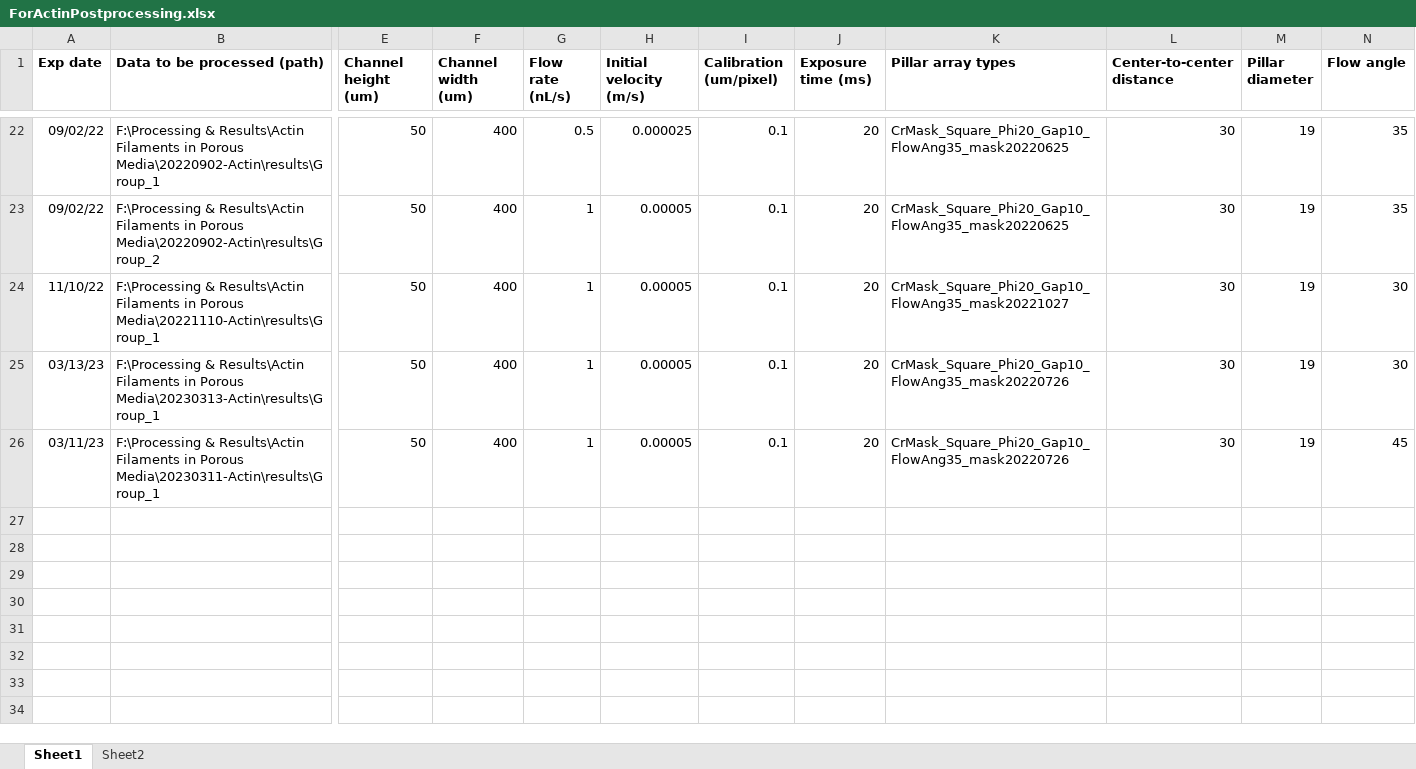
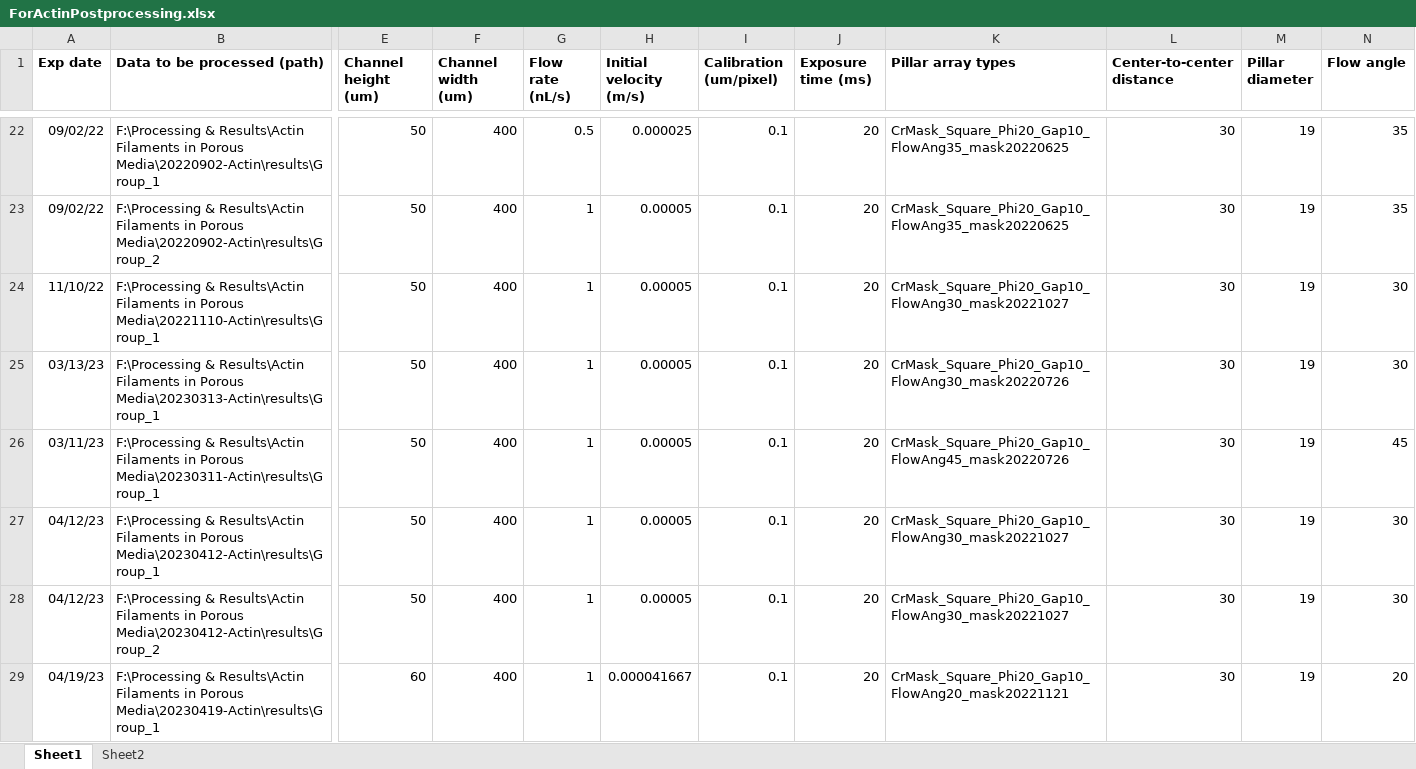
Before and after one commit to Zhibo-Li/Postprocessing_Elongated_Fiber, an Excel workbook: ForActinPostprocessing.xlsx, sheet Sheet1, drawn as a sheet; only a part is shown, gaps mark what is left out; values as stored, in another font and other column widths than the file's, no borders; rows hold the shown columns only; the diff names each change by its address in the sheet, - before the commit and + after, or states it on an @@ line.

Commit message:
Add: new data.
Change: data correction.

```diff
--- a/ForActinPostprocessing.xlsx (sheet Sheet1)
+++ b/ForActinPostprocessing.xlsx (sheet Sheet1)
-K24 (Pillar array types): CrMask_Square_Phi20_Gap10_FlowAng35_mask20221027
+K24 (Pillar array types): CrMask_Square_Phi20_Gap10_FlowAng30_mask20221027
-K25 (Pillar array types): CrMask_Square_Phi20_Gap10_FlowAng35_mask20220726
+K25 (Pillar array types): CrMask_Square_Phi20_Gap10_FlowAng30_mask20220726
-K26 (Pillar array types): CrMask_Square_Phi20_Gap10_FlowAng35_mask20220726
+K26 (Pillar array types): CrMask_Square_Phi20_Gap10_FlowAng45_mask20220726
+row 27: 04/12/23 | F:\Processing & Results\Actin Filaments in Porous Media\20230412-Actin\results\Group_1 | 50 | 400 | 1 | 0.00005 | 0.1 | 20 | CrMask_Square_Phi20_Gap10_FlowAng30_mask20221027 | 30 | 19 | 30
+row 28: 04/12/23 | F:\Processing & Results\Actin Filaments in Porous Media\20230412-Actin\results\Group_2 | 50 | 400 | 1 | 0.00005 | 0.1 | 20 | CrMask_Square_Phi20_Gap10_FlowAng30_mask20221027 | 30 | 19 | 30
+row 29: 04/19/23 | F:\Processing & Results\Actin Filaments in Porous Media\20230419-Actin\results\Group_1 | 60 | 400 | 1 | 0.000041667 | 0.1 | 20 | CrMask_Square_Phi20_Gap10_FlowAng20_mask20221121 | 30 | 19 | 20
```
